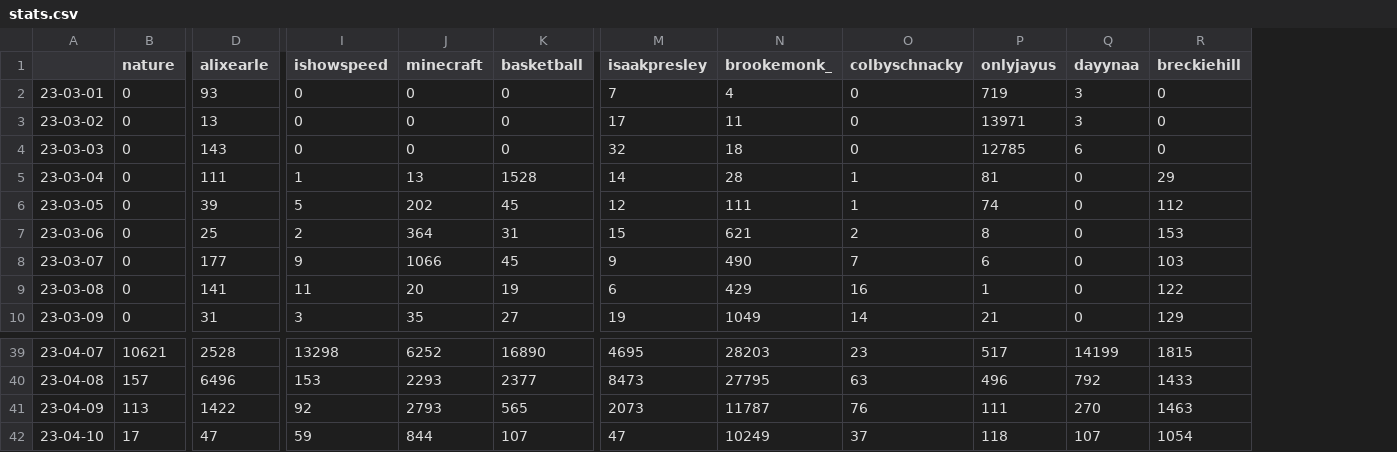
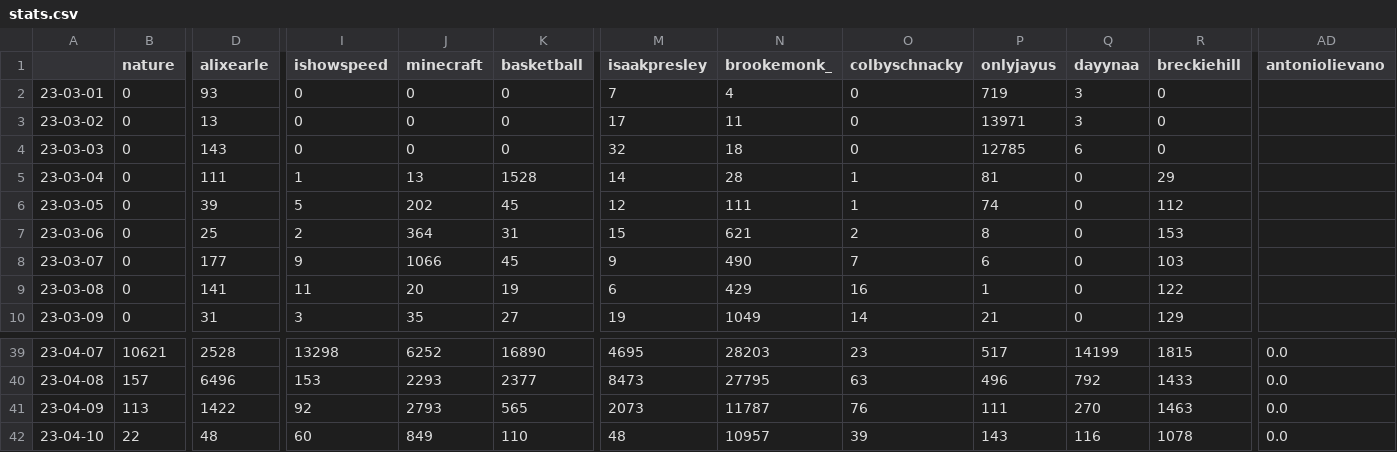
Before and after one commit to sammiphone6/Content_Arbitrage, a CSV file: account_posting/data/stats.csv, drawn as a sheet; only a part is shown, gaps mark what is left out; the diff covers the shown part only; the diff names each change by its address in the sheet, - before the commit and + after, or states it on an @@ line.

```diff
--- a/account_posting/data/stats.csv
+++ b/account_posting/data/stats.csv
+column AD (antoniolievano), rows 39-42: all 0.0
-B42 (nature): 17
+B42 (nature): 22
-D42 (alixearle): 47
+D42 (alixearle): 48
-I42 (ishowspeed): 59
+I42 (ishowspeed): 60
-J42 (minecraft): 844
+J42 (minecraft): 849
-K42 (basketball): 107
+K42 (basketball): 110
-M42 (isaakpresley): 47
+M42 (isaakpresley): 48
-N42 (brookemonk_): 10249
+N42 (brookemonk_): 10957
-O42 (colbyschnacky): 37
+O42 (colbyschnacky): 39
-P42 (onlyjayus): 118
+P42 (onlyjayus): 143
-Q42 (dayynaa): 107
+Q42 (dayynaa): 116
-R42 (breckiehill): 1054
+R42 (breckiehill): 1078
```
Also changed, not shown: 10 edited cells elsewhere in this file, account_adding/data/fbs.csv, account_adding/data/instas.csv, 12 other files.
